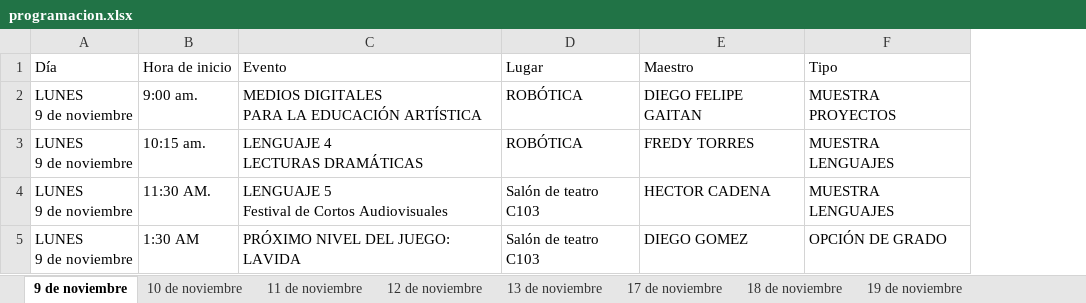
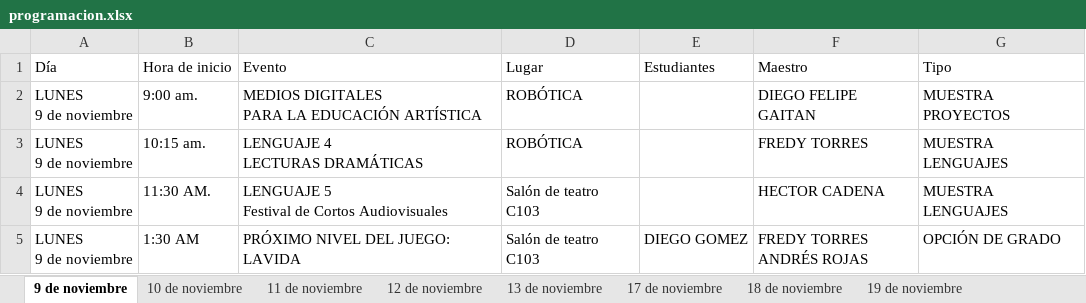
Before and after one commit to raywelt/agenda-leat, an Excel workbook: programacion.xlsx, sheet 9 de noviembre, drawn as a sheet; values as stored, in another font and other column widths than the file's, no borders; addresses are those after the commit; ↵ is a line break in a cell; the diff names each change by its address in the sheet, - before the commit and + after, or states it on an @@ line.

```diff
--- a/programacion.xlsx (sheet 9 de noviembre)
+++ b/programacion.xlsx (sheet 9 de noviembre)
+column E (Estudiantes), row 5: DIEGO GOMEZ
-F5 (Maestro): DIEGO GOMEZ
+F5 (Maestro): FREDY TORRES ↵ ANDRÉS ROJAS
```
Also changed, not shown: sheet 20 de noviembre, sheet 24 de noviembre, sheet 19 de noviembre, sheet 18 de noviembre.
